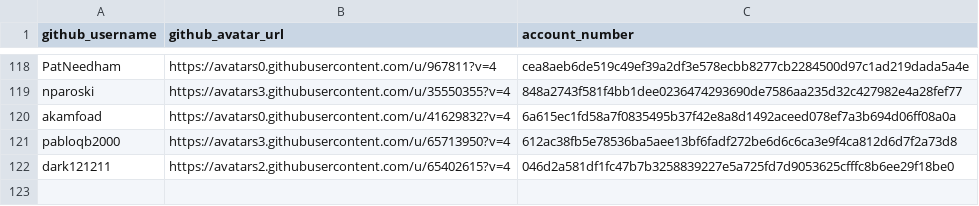
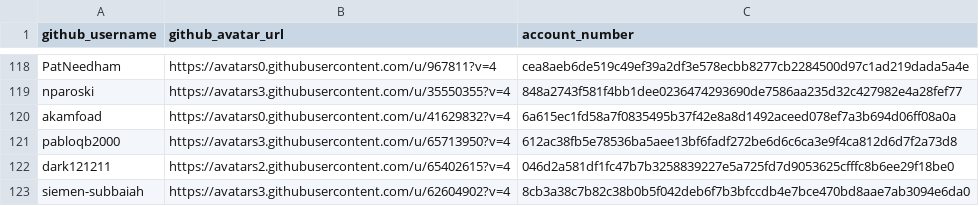
Before and after one commit to buckyroberts/Payment-Processor, a CSV file: csvs/contributors.csv, drawn as a sheet; only a part is shown, gaps mark what is left out.

Commit message:
Update contributors.csv

```diff
--- a/csvs/contributors.csv
+++ b/csvs/contributors.csv
@@ -122 +122,2 @@ pabloqb2000,https://avatars3.githubusercontent.com/u/65713950?v=4,612ac38fb5e785
 dark121211,https://avatars2.githubusercontent.com/u/65402615?v=4,046d2a581df1fc47b7b3258839227e5a725fd7d9053625cfffc8b6ee29f18be0
+siemen-subbaiah,https://avatars3.githubusercontent.com/u/62604902?v=4,8cb3a38c7b82c38b0b5f042deb6f7b3bfccdb4e7bce470bd8aae7ab3094e6da0
```
